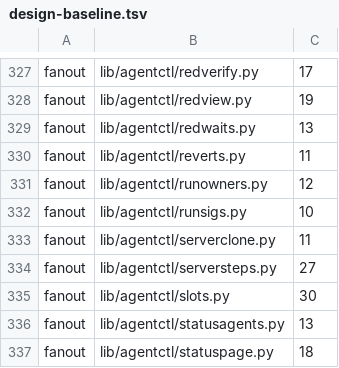
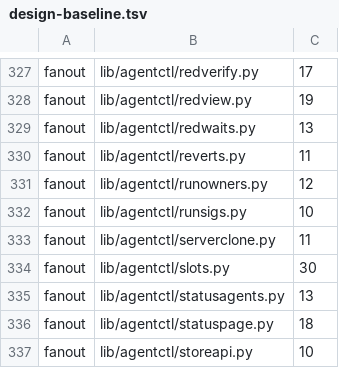
Before and after one commit to pawelkrupinski/agentctl, a TSV file: quality/design-baseline.tsv, drawn as a sheet; only a part is shown, gaps mark what is left out; the shorter side is filled out with more unchanged rows; the diff names each change by its address in the sheet, - before the commit and + after, or states it on an @@ line.

```diff
--- a/quality/design-baseline.tsv
+++ b/quality/design-baseline.tsv
-row 334: fanout | lib/agentctl/serversteps.py | 27
```
Also changed, not shown: quality/types-baseline.tsv, 16 other files.
